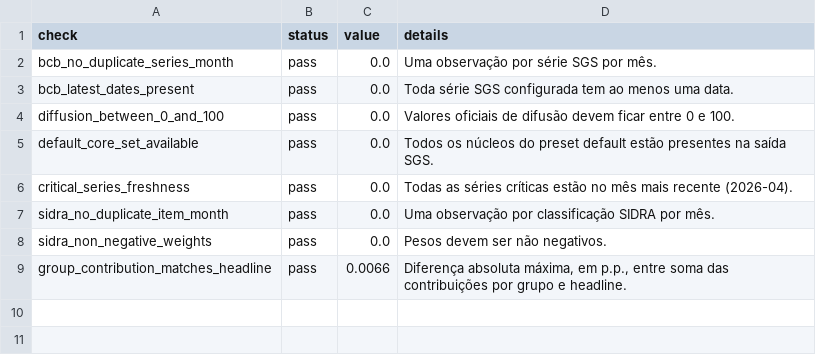
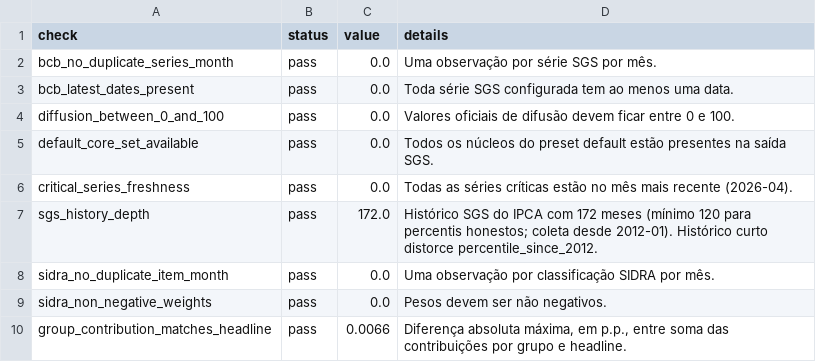
Before and after one commit to Brunosavastano/OpenIPCA, a CSV file: outputs/validation_report.csv, drawn as a sheet; the diff names each change by its address in the sheet, - before the commit and + after, or states it on an @@ line.

Commit message:
fix(percentil): extend SGS history to 2012
Merge PR #57 after adversarial review. Verified defaults, strict history check, regenerated data/AI artifacts, no secrets, and 291-test suite.

```diff
--- a/outputs/validation_report.csv
+++ b/outputs/validation_report.csv
+row 7: sgs_history_depth | pass | 172.0 | Histórico SGS do IPCA com 172 meses (mínimo 120 para percentis honestos; coleta desde 2012-01). Histórico curto distorce percentile_since_2012.
```
Also changed, not shown: 19 other files.
